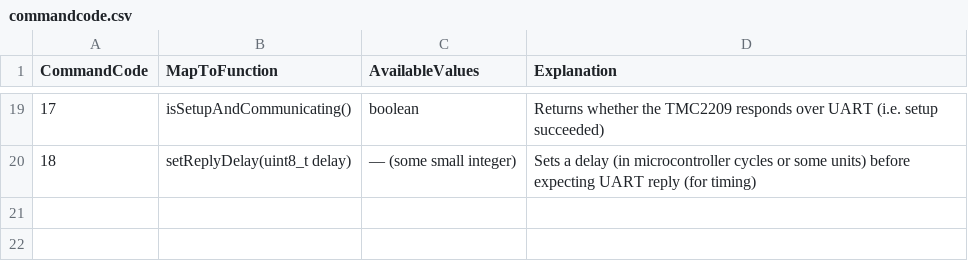
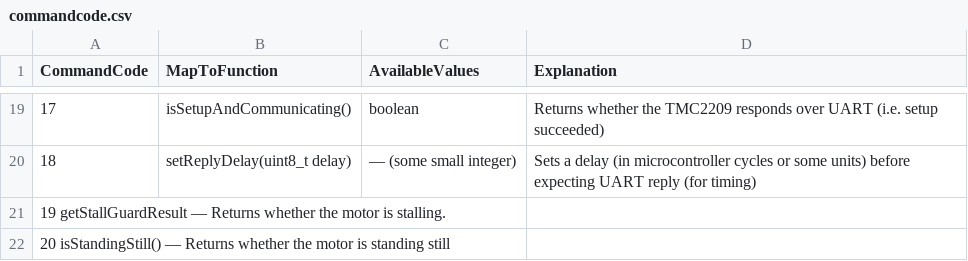
Before and after one commit to GuaiGuaiOnMyComputer/grating-alignment, a CSV file: dep/arduinounostepper_TMC2209/commandcode.csv, drawn as a sheet; only a part is shown, gaps mark what is left out.

```diff
--- a/dep/arduinounostepper_TMC2209/commandcode.csv
+++ b/dep/arduinounostepper_TMC2209/commandcode.csv
@@ -20 +20,3 @@ CommandCode	MapToFunction	AvailableValues	Explanation
 18	setReplyDelay(uint8_t delay)	— (some small integer)	Sets a delay (in microcontroller cycles or some units) before expecting UART reply (for timing)
+19  getStallGuardResult — Returns whether the motor is stalling.
+20  isStandingStill() — Returns whether the motor is standing still
```
Also changed, not shown: 3 other files.
